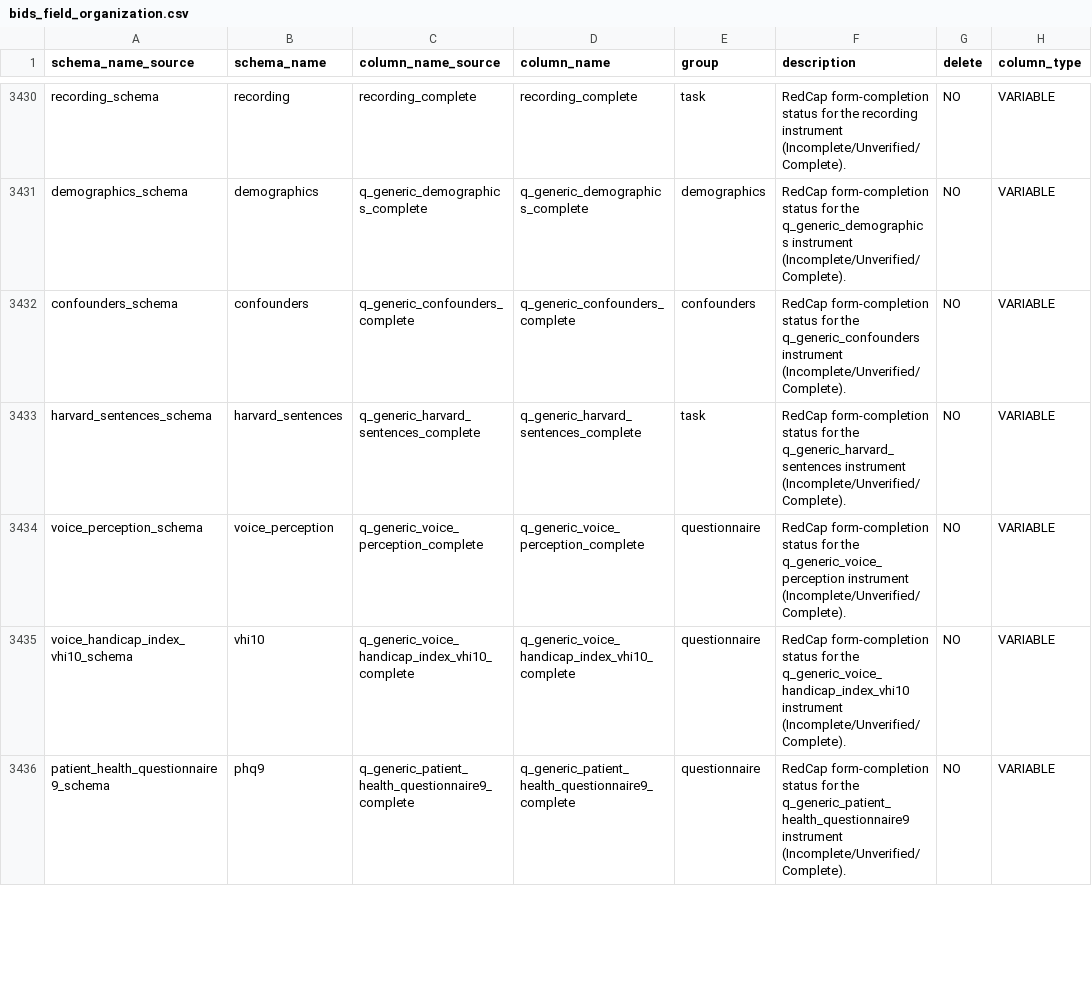
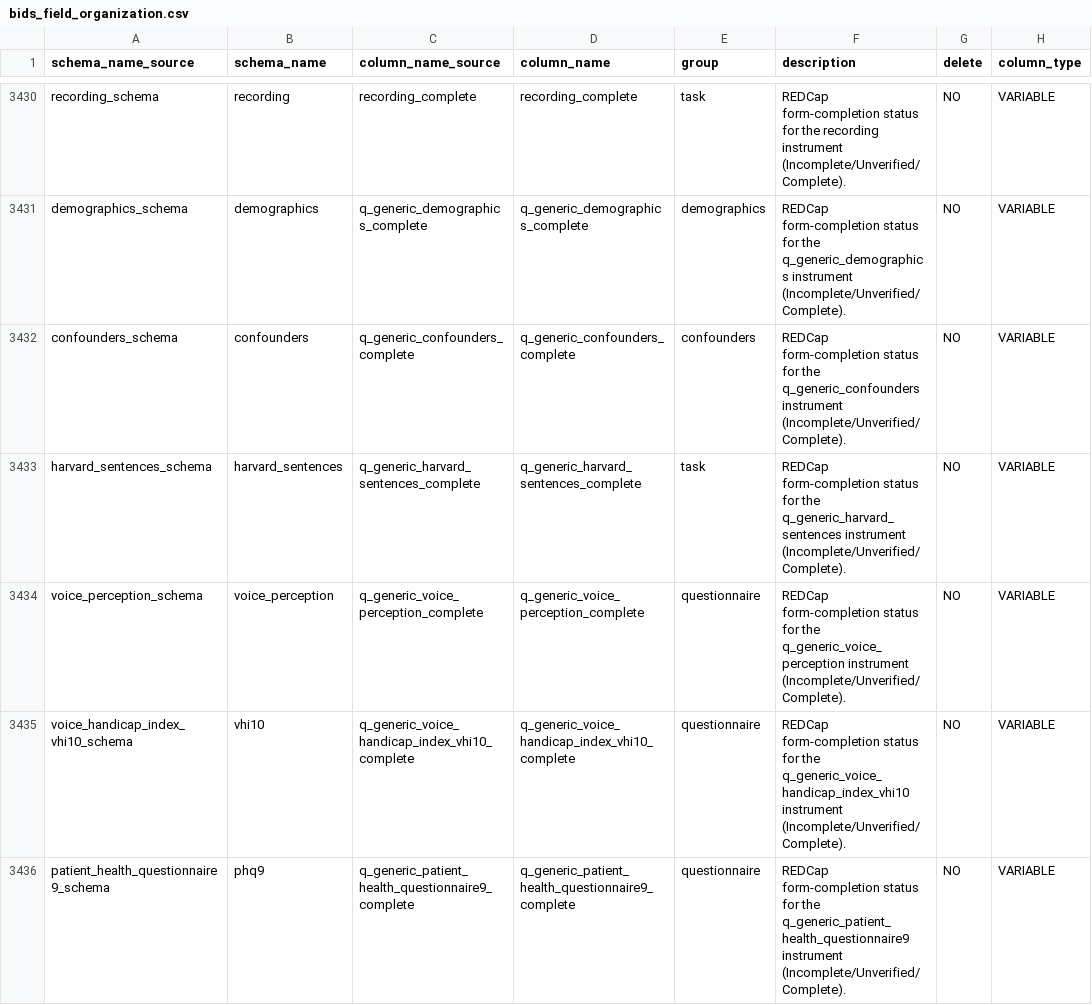
Before and after one commit to sensein/b2aiprep, a CSV file: src/b2aiprep/prepare/resources/bids_field_organization.csv, drawn as a sheet; only a part is shown, gaps mark what is left out; the diff covers the shown part only; the diff names each change by its address in the sheet, - before the commit and + after, or states it on an @@ line.

```diff
--- a/src/b2aiprep/prepare/resources/bids_field_organization.csv
+++ b/src/b2aiprep/prepare/resources/bids_field_organization.csv
-F3430 (description): RedCap form-completion status…
+F3430 (description): REDCap form-completion status…
-F3431 (description): RedCap form-completion status…
+F3431 (description): REDCap form-completion status…
-F3432 (description): RedCap form-completion status…
+F3432 (description): REDCap form-completion status…
-F3433 (description): RedCap form-completion status…
+F3433 (description): REDCap form-completion status…
-F3434 (description): RedCap form-completion status…
+F3434 (description): REDCap form-completion status…
-F3435 (description): RedCap form-completion status…
+F3435 (description): REDCap form-completion status…
-F3436 (description): RedCap form-completion status…
+F3436 (description): REDCap form-completion status…
```
Also changed, not shown: 75 edited cells elsewhere in this file.
